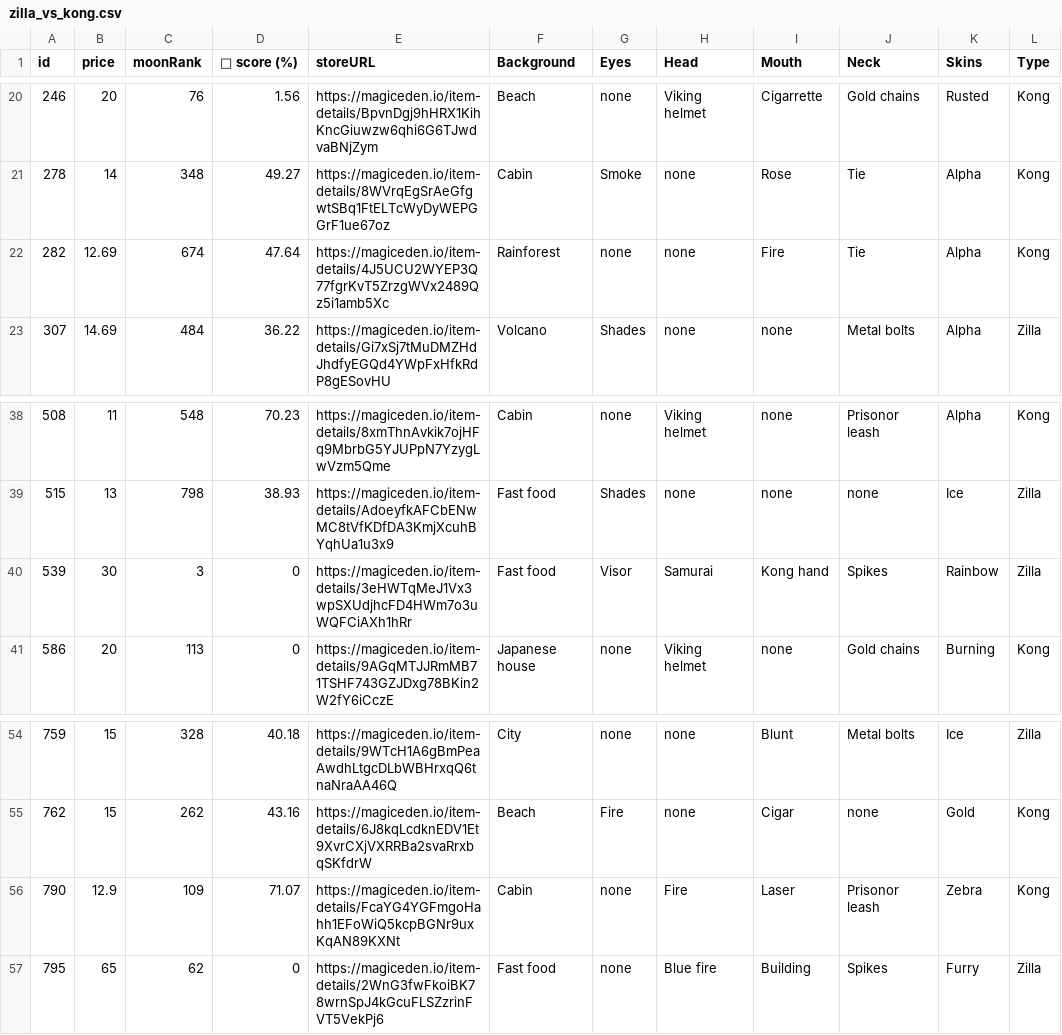
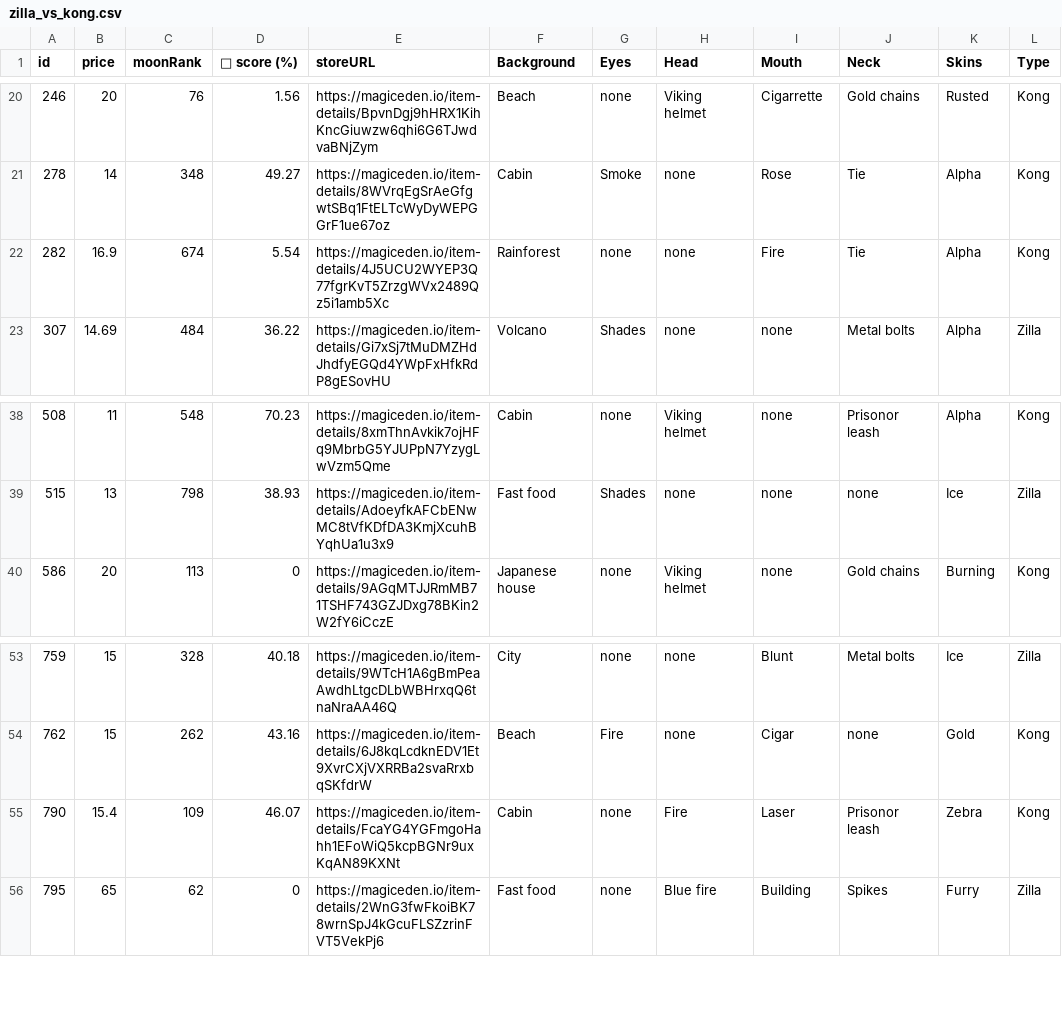
Before and after one commit to lsamoht/sol-nft-monitor, a CSV file: zilla_vs_kong.csv, drawn as a sheet; only a part is shown, gaps mark what is left out.

Commit message:
Flat: latest data (2022-02-26T15:20:38.878Z) {   "date": "2022-02-26T15:20:38.878Z",   "files": [     {       "name": "rude_golems.csv",       "deltaBytes": 475,       "source": "https://reqbin.com/echo/get/json"     },     {       "name": "sea_shanties.csv",       "deltaBytes": -609,       "source": "https://reqbin.com/echo/get/json"     },     {       "name": "balloonsville.csv",       "deltaBytes": 136,       "source": "https://reqbin.com/echo/get/json"     },     {       "name": "balloonsville.csv",       "deltaBytes": 136,       "source": "https://qzlsklfacc.medianetwork.cloud/get_nft?collection=balloonsville&page=0&limit=100&order=price-ASC&fits=any&trait=&search=&min=0&max=0&listed=true&ownedby=&attrib_count=&bid=all"     },     {       "name": "zilla_vs_kong.csv",       "deltaBytes": -86,       "source": "https://reqbin.com/echo/get/json"     }   ] }

```diff
--- a/zilla_vs_kong.csv
+++ b/zilla_vs_kong.csv
@@ -21,3 +21,3 @@ id,price,moonRank,💎 score (%),storeURL,Background,Eyes,Head,Mouth,Neck,Skins,
 278,14,348,49.27,https://magiceden.io/item-details/8WVrqEgSrAeGfgwtSBq1FtELTcWyDyWEPGGrF1ue67oz,Cabin,Smoke,none,Rose,Tie,Alpha,Kong
-282,12.69,674,47.64,https://magiceden.io/item-details/4J5UCU2WYEP3Q77fgrKvT5ZrzgWVx2489Qz5i1amb5Xc,Rainforest,none,none,Fire,Tie,Alpha,Kong
+282,16.9,674,5.54,https://magiceden.io/item-details/4J5UCU2WYEP3Q77fgrKvT5ZrzgWVx2489Qz5i1amb5Xc,Rainforest,none,none,Fire,Tie,Alpha,Kong
 307,14.69,484,36.22,https://magiceden.io/item-details/Gi7xSj7tMuDMZHdJhdfyEGQd4YWpFxHfkRdP8gESovHU,Volcano,Shades,none,none,Metal bolts,Alpha,Zilla
@@ -39,3 +39,2 @@ id,price,moonRank,💎 score (%),storeURL,Background,Eyes,Head,Mouth,Neck,Skins,
 515,13,798,38.93,https://magiceden.io/item-details/AdoeyfkAFCbENwMC8tVfKDfDA3KmjXcuhBYqhUa1u3x9,Fast food,Shades,none,none,none,Ice,Zilla
-539,30,3,0,https://magiceden.io/item-details/3eHWTqMeJ1Vx3wpSXUdjhcFD4HWm7o3uWQFCiAXh1hRr,Fast food,Visor,Samurai,Kong hand,Spikes,Rainbow,Zilla
 586,20,113,0,https://magiceden.io/item-details/9AGqMTJJRmMB71TSHF743GZJDxg78BKin2W2fY6iCczE,Japanese house,none,Viking helmet,none,Gold chains,Burning,Kong
@@ -55,3 +54,3 @@ id,price,moonRank,💎 score (%),storeURL,Background,Eyes,Head,Mouth,Neck,Skins,
 762,15,262,43.16,https://magiceden.io/item-details/6J8kqLcdknEDV1Et9XvrCXjVXRRBa2svaRrxbqSKfdrW,Beach,Fire,none,Cigar,none,Gold,Kong
-790,12.9,109,71.07,https://magiceden.io/item-details/FcaYG4YGFmgoHahh1EFoWiQ5kcpBGNr9uxKqAN89KXNt,Cabin,none,Fire,Laser,Prisonor leash,Zebra,Kong
+790,15.4,109,46.07,https://magiceden.io/item-details/FcaYG4YGFmgoHahh1EFoWiQ5kcpBGNr9uxKqAN89KXNt,Cabin,none,Fire,Laser,Prisonor leash,Zebra,Kong
 795,65,62,0,https://magiceden.io/item-details/2WnG3fwFkoiBK78wrnSpJ4kGcuFLSZzrinFVT5VekPj6,Fast food,none,Blue fire,Building,Spikes,Furry,Zilla
```
Also changed, not shown: balloonsville.csv, rude_golems.csv, 1 other file.
